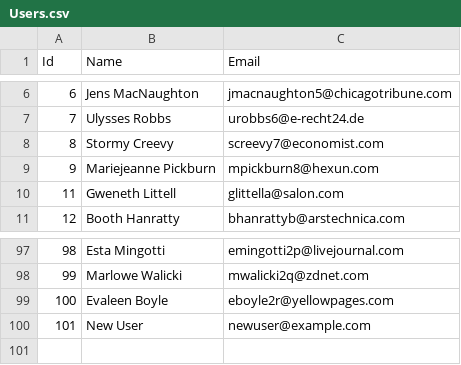
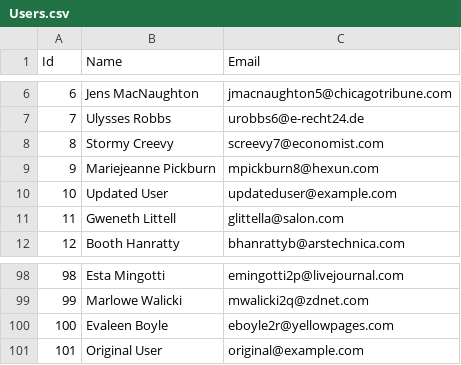
Before and after one commit to cbowma14/Lab-7-Server-Side-Programming-, a CSV file: LibraryServiceTest/bin/Debug/net8.0/Data/Users.csv, drawn as a sheet; only a part is shown, gaps mark what is left out; removed rows and columns are numbered as before the commit, all else as after; the diff names each change by its address in the sheet, - before the commit and + after, or states it on an @@ line.

```diff
--- a/LibraryServiceTest/bin/Debug/net8.0/Data/Users.csv
+++ b/LibraryServiceTest/bin/Debug/net8.0/Data/Users.csv
+row 10: 10 | Updated User | updateduser@example.com
-row 100: 101 | New User | newuser@example.com
+row 101: 101 | Original User | original@example.com
```
Also changed, not shown: LibraryServiceTest/bin/Debug/net8.0/Data/Books.csv, 36 other files.
